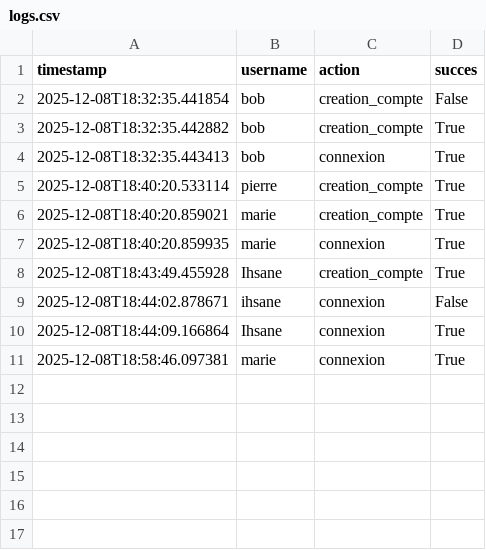
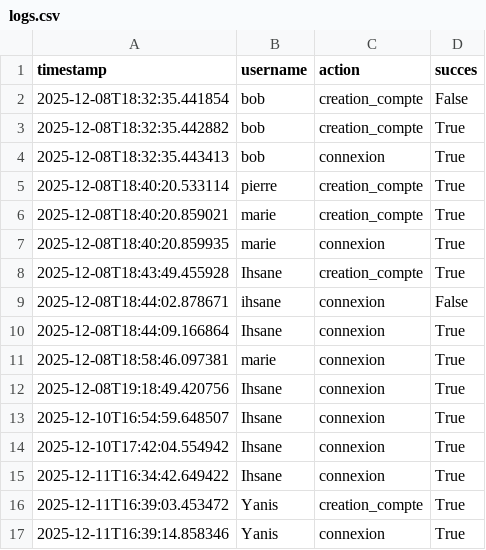
Before and after one commit to Ihsane-Mon/Projet_Python, a CSV file: data/logs.csv, drawn as a sheet.

```diff
--- a/data/logs.csv
+++ b/data/logs.csv
@@ -11 +11,7 @@ timestamp,username,action,succes
 2025-12-08T18:58:46.097381,marie,connexion,True
+2025-12-08T19:18:49.420756,Ihsane,connexion,True
+2025-12-10T16:54:59.648507,Ihsane,connexion,True
+2025-12-10T17:42:04.554942,Ihsane,connexion,True
+2025-12-11T16:34:42.649422,Ihsane,connexion,True
+2025-12-11T16:39:03.453472,Yanis,creation_compte,True
+2025-12-11T16:39:14.858346,Yanis,connexion,True
```
Also changed, not shown: data/commandes.csv, data/produits.csv, 7 other files.
